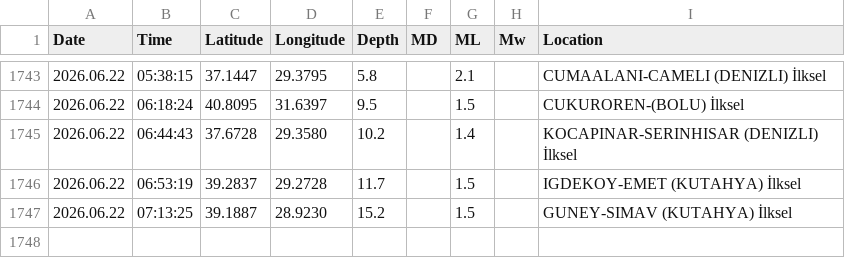
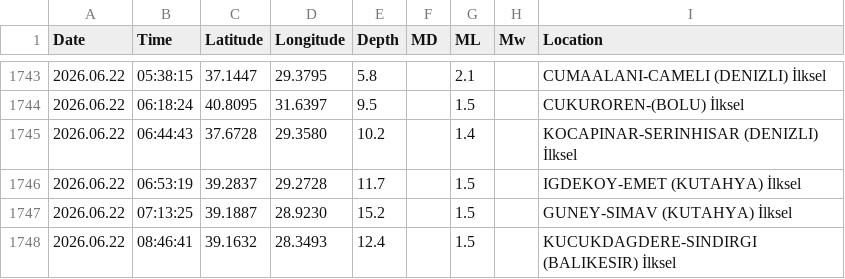
Before and after one commit to sukruozan/turkiye-guncel-deprem-verisi, a CSV file: 2026/06.csv, drawn as a sheet; only a part is shown, gaps mark what is left out.

Commit message:
Automated Commit

```diff
--- a/2026/06.csv
+++ b/2026/06.csv
@@ -1747 +1747,2 @@ Date,Time,Latitude,Longitude,Depth,MD,ML,Mw,Location
 2026.06.22,07:13:25,39.1887,28.9230,15.2,,1.5,,GUNEY-SIMAV (KUTAHYA) İlksel
+2026.06.22,08:46:41,39.1632,28.3493,12.4,,1.5,,KUCUKDAGDERE-SINDIRGI (BALIKESIR) İlksel
```
